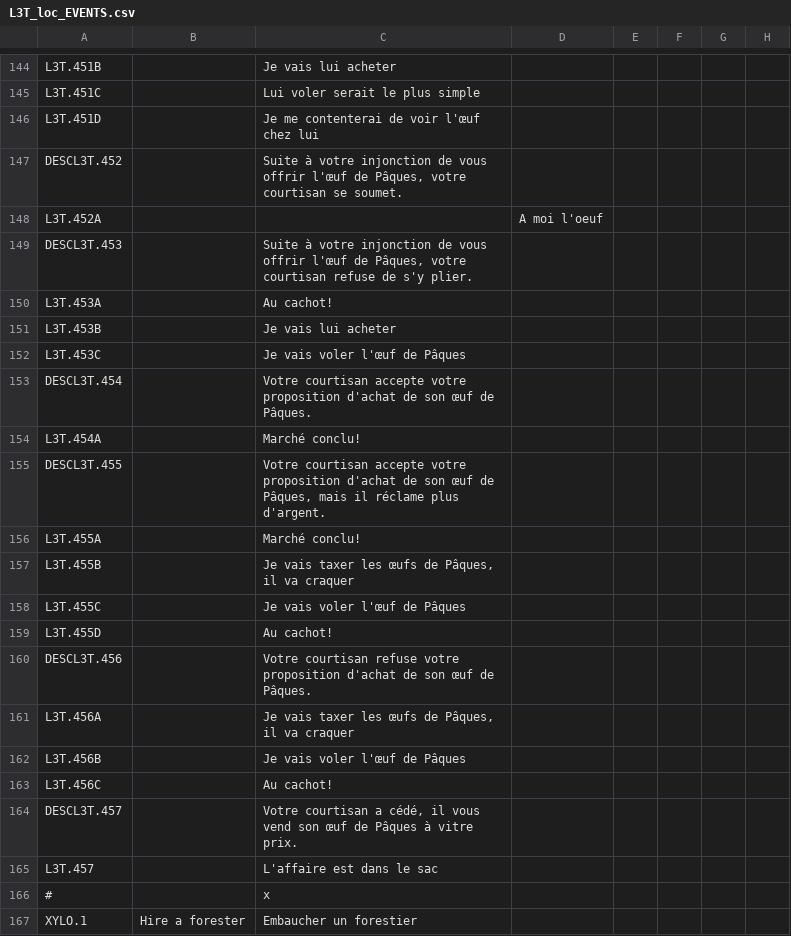
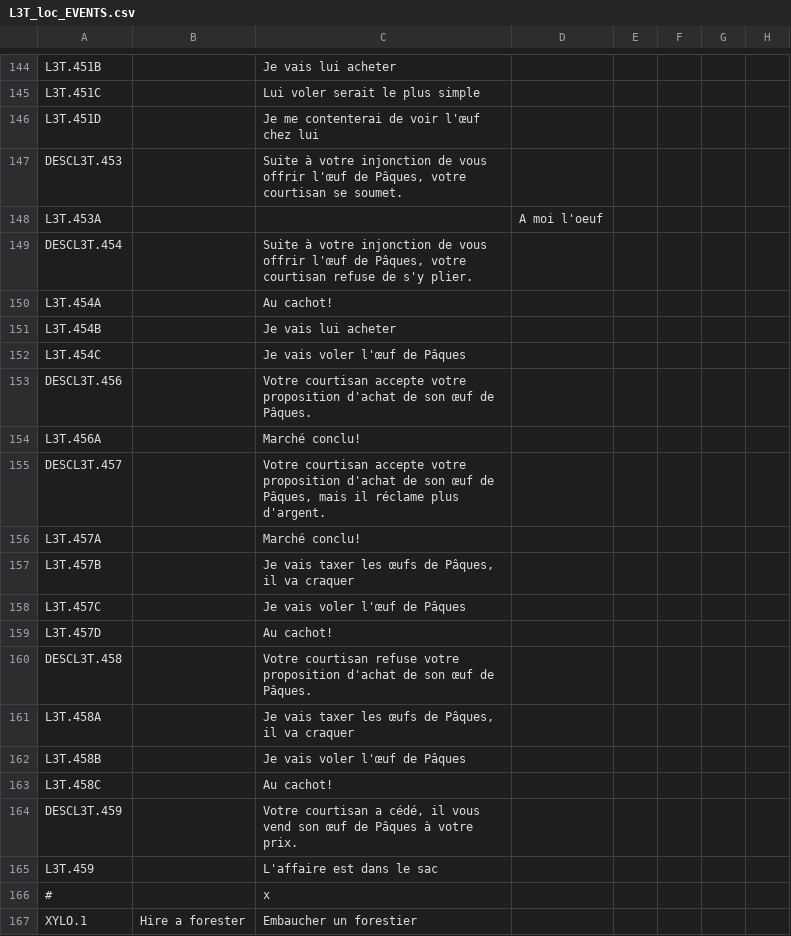
Before and after one commit to ArkoG/L3T, a CSV file: L3T/localisation/L3T_loc_EVENTS.csv, drawn as a sheet; only a part is shown, gaps mark what is left out; the diff names each change by its address in the sheet, - before the commit and + after, or states it on an @@ line.

Commit message:
Continue to think about eh events of egg N°5

```diff
--- a/L3T/localisation/L3T_loc_EVENTS.csv
+++ b/L3T/localisation/L3T_loc_EVENTS.csv
-A147: DESCL3T.452
+A147: DESCL3T.453
-A148: L3T.452A
+A148: L3T.453A
-A149: DESCL3T.453
+A149: DESCL3T.454
-A150: L3T.453A
+A150: L3T.454A
-A151: L3T.453B
+A151: L3T.454B
-A152: L3T.453C
+A152: L3T.454C
-A153: DESCL3T.454
+A153: DESCL3T.456
-A154: L3T.454A
+A154: L3T.456A
-A155: DESCL3T.455
+A155: DESCL3T.457
-A156: L3T.455A
+A156: L3T.457A
-A157: L3T.455B
+A157: L3T.457B
-A158: L3T.455C
+A158: L3T.457C
-A159: L3T.455D
+A159: L3T.457D
-A160: DESCL3T.456
+A160: DESCL3T.458
-A161: L3T.456A
+A161: L3T.458A
-A162: L3T.456B
+A162: L3T.458B
-A163: L3T.456C
+A163: L3T.458C
-A164: DESCL3T.457
+A164: DESCL3T.459
-C164: …Pâques à vitre prix.
+C164: …Pâques à votre prix.
-A165: L3T.457
+A165: L3T.459
```
Also changed, not shown: 1 other file.
